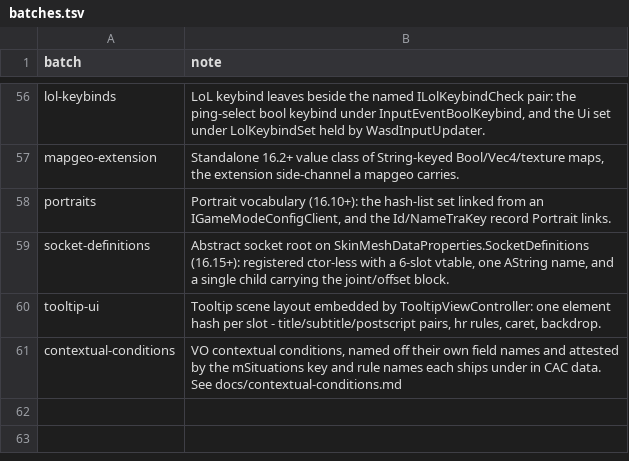
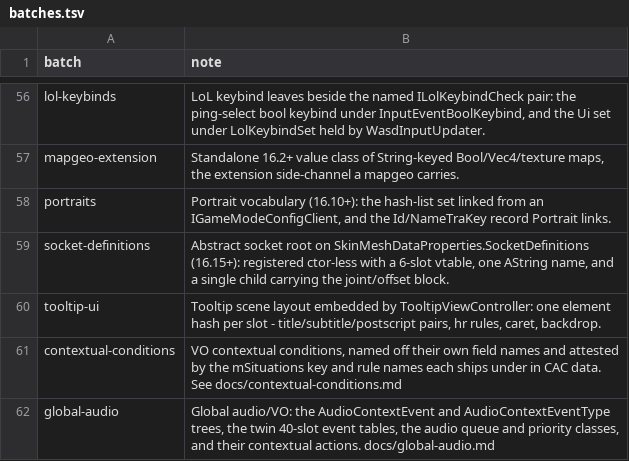
Before and after one commit to LeagueToolkit/lol-meta-classes, a TSV file: hashes/overrides/batches.tsv, drawn as a sheet; only a part is shown, gaps mark what is left out; the diff names each change by its address in the sheet, - before the commit and + after, or states it on an @@ line.

```diff
--- a/hashes/overrides/batches.tsv
+++ b/hashes/overrides/batches.tsv
+row 62: global-audio | Global audio/VO: the AudioContextEvent and AudioContextEventType trees, the twin 40-slot event tables, the audio queue and priority classes, and their contextual actions. docs/global-audio.md
```
Also changed, not shown: hashes/overrides/ledger.bintypes.tsv, 5 other files.
